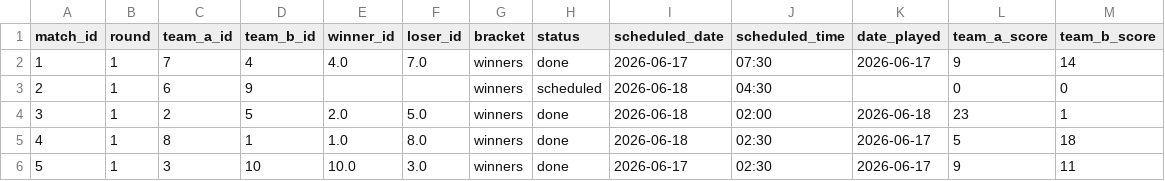
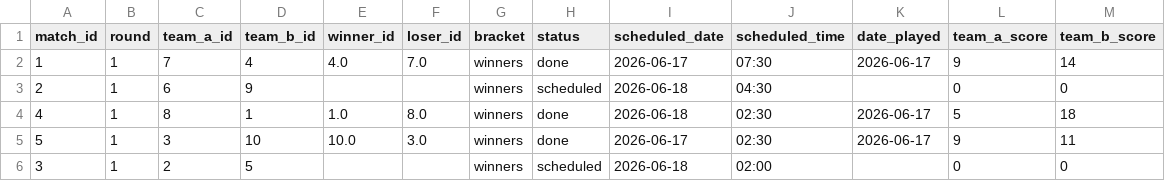
Before and after one commit to Abhinav-sxn/Carrom-Tournament, a CSV file: data/indore/matches.csv, drawn as a sheet; removed rows and columns are numbered as before the commit, all else as after; the diff names each change by its address in the sheet, - before the commit and + after, or states it on an @@ line.

Commit message:
Reset Thunders vs Pocket Legends match to scheduled and clear all MatchStats awards for Indore

```diff
--- a/data/indore/matches.csv
+++ b/data/indore/matches.csv
-row 4: 3 | 1 | 2 | 5 | 2.0 | 5.0 | winners | done | 2026-06-18 | 02:00 | 2026-06-18 | 23 | 1
+row 6: 3 | 1 | 2 | 5 |  |  | winners | scheduled | 2026-06-18 | 02:00 |  | 0 | 0
```
Also changed, not shown: data/indore/leaderboard.csv, data/indore/playerstats.csv, 1 other file.
